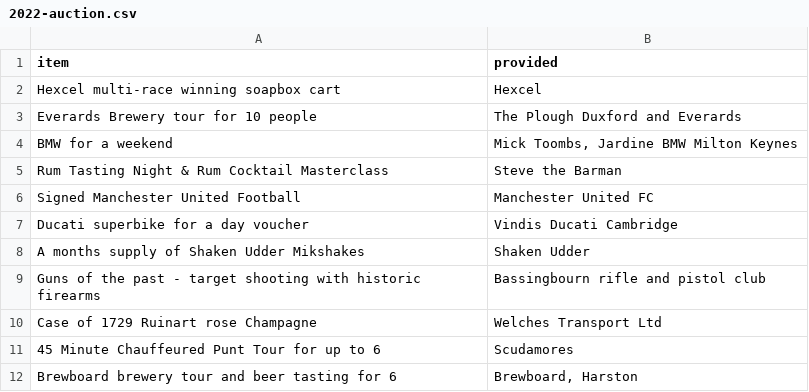
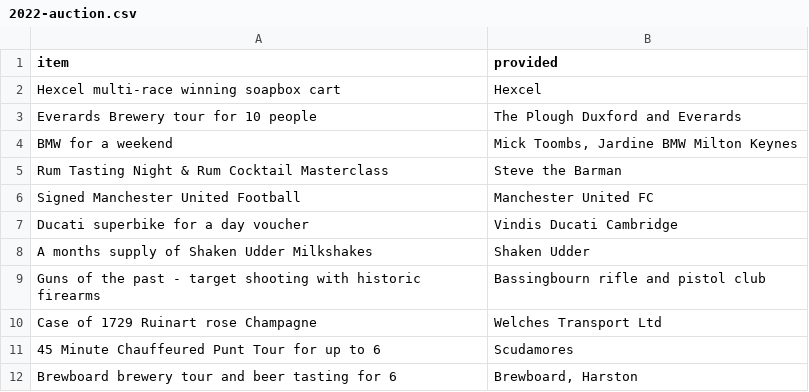
Before and after one commit to DuxfordSBD/duxfordsbd.github.io, a CSV file: _data/2022-auction.csv, drawn as a sheet.

```diff
--- a/_data/2022-auction.csv
+++ b/_data/2022-auction.csv
@@ -7,3 +7,3 @@ Signed Manchester United Football,Manchester United FC
 Ducati superbike for a day voucher,Vindis Ducati Cambridge
-A months supply of Shaken Udder Mikshakes,Shaken Udder
+A months supply of Shaken Udder Milkshakes,Shaken Udder
 Guns of the past - target shooting with historic firearms,Bassingbourn rifle and pistol club
```
Also changed, not shown: _data/2022-raffle.csv, 1 other file.
